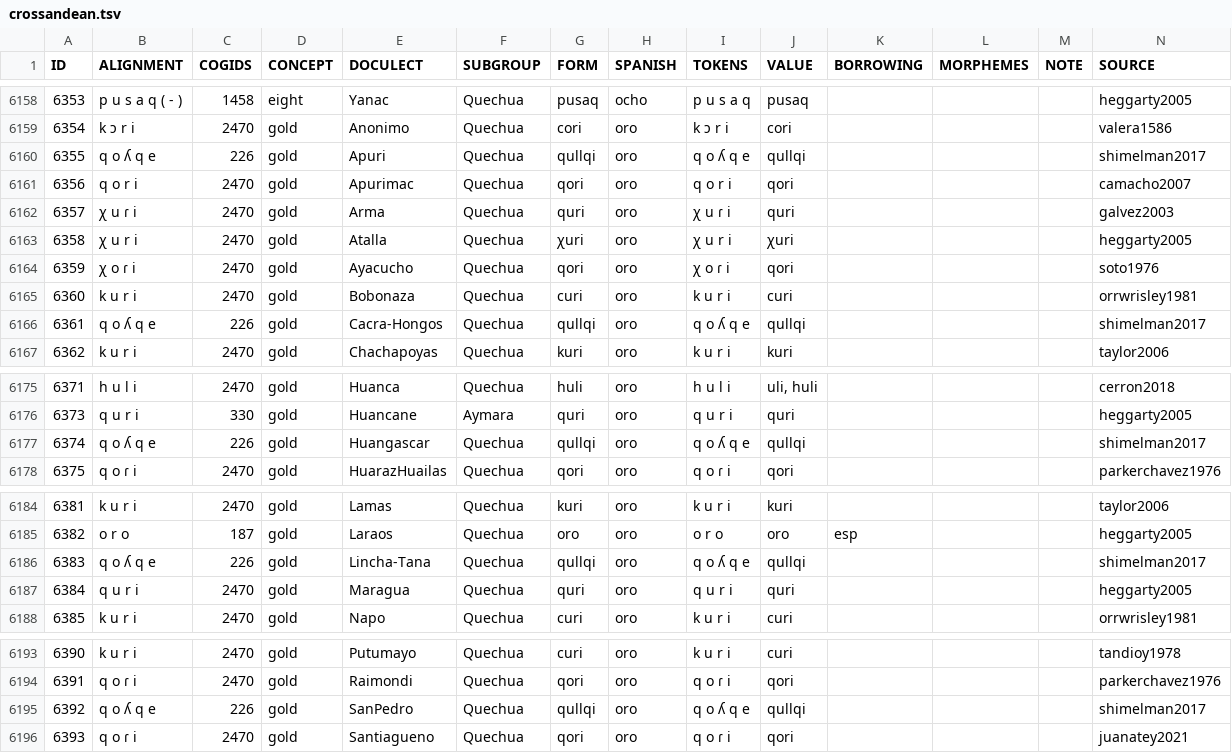
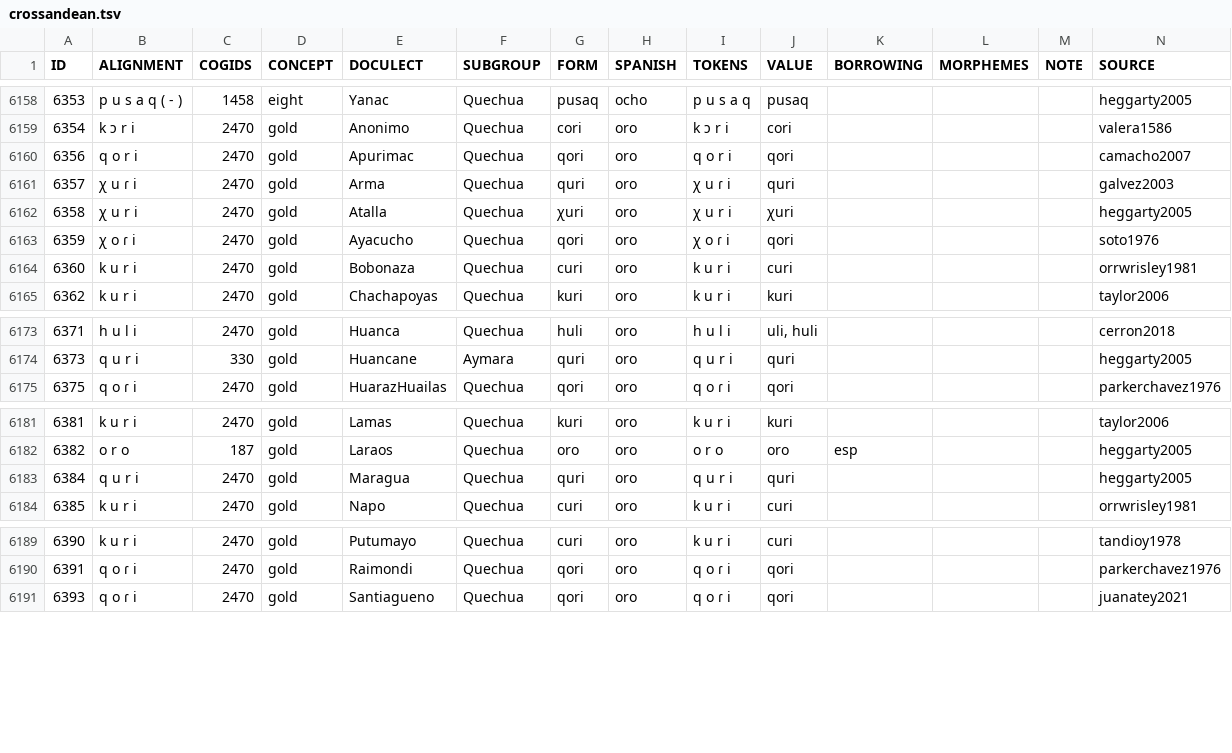
Before and after one commit to lexibank/crossandean, a TSV file: raw/crossandean.tsv, drawn as a sheet; only a part is shown, gaps mark what is left out; removed rows and columns are numbered as before the commit, all else as after; the diff covers the shown part only; the diff names each change by its address in the sheet, - before the commit and + after, or states it on an @@ line.

```diff
--- a/raw/crossandean.tsv
+++ b/raw/crossandean.tsv
-row 6160: 6355 | q o ʎ q e | 226 | gold | Apuri | Quechua | qullqi | oro | q o ʎ q e | qullqi |  |  |  | shimelman2017
-row 6166: 6361 | q o ʎ q e | 226 | gold | Cacra-Hongos | Quechua | qullqi | oro | q o ʎ q e | qullqi |  |  |  | shimelman2017
-row 6177: 6374 | q o ʎ q e | 226 | gold | Huangascar | Quechua | qullqi | oro | q o ʎ q e | qullqi |  |  |  | shimelman2017
-row 6186: 6383 | q o ʎ q e | 226 | gold | Lincha-Tana | Quechua | qullqi | oro | q o ʎ q e | qullqi |  |  |  | shimelman2017
-row 6195: 6392 | q o ʎ q e | 226 | gold | SanPedro | Quechua | qullqi | oro | q o ʎ q e | qullqi |  |  |  | shimelman2017
```
Also changed, not shown: 1 added row and 98 edited cells elsewhere in this file, cldf/cognates.csv, cldf/forms.csv, 19 other files.
